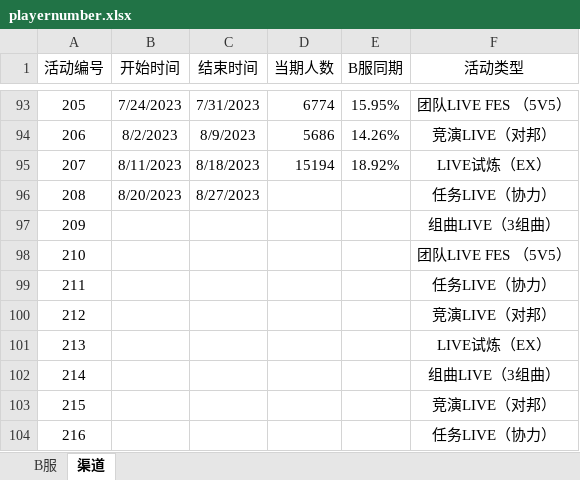
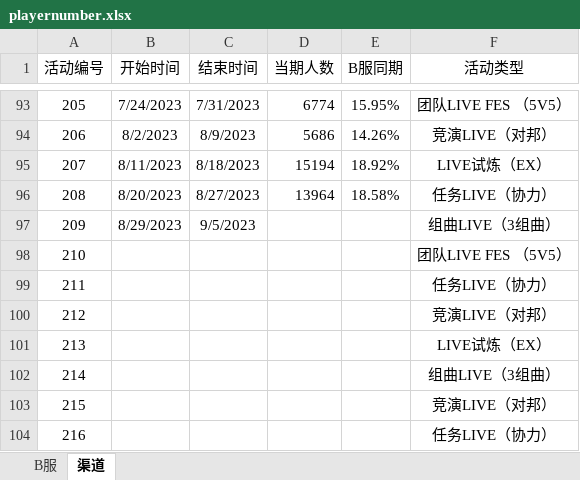
Before and after one commit to Yamamoto-2/tsugu-bangdream-bot, an Excel workbook: backend/config/playernumber.xlsx, sheet 渠道, drawn as a sheet; only a part is shown, gaps mark what is left out; values as stored, in another font and other column widths than the file's, no borders; the diff names each change by its address in the sheet, - before the commit and + after, or states it on an @@ line.

```diff
--- a/backend/config/playernumber.xlsx (sheet 渠道)
+++ b/backend/config/playernumber.xlsx (sheet 渠道)
-D96 (当期人数): (empty)
+D96 (当期人数): 13964
-E96 (B服同期): (empty)
+E96 (B服同期): 18.58%
-B97 (开始时间): (empty)
+B97 (开始时间): 8/29/2023
-C97 (结束时间): (empty)
+C97 (结束时间): 9/5/2023
```
Also changed, not shown: sheet B服, backend/config/nickname_song.xlsx.
